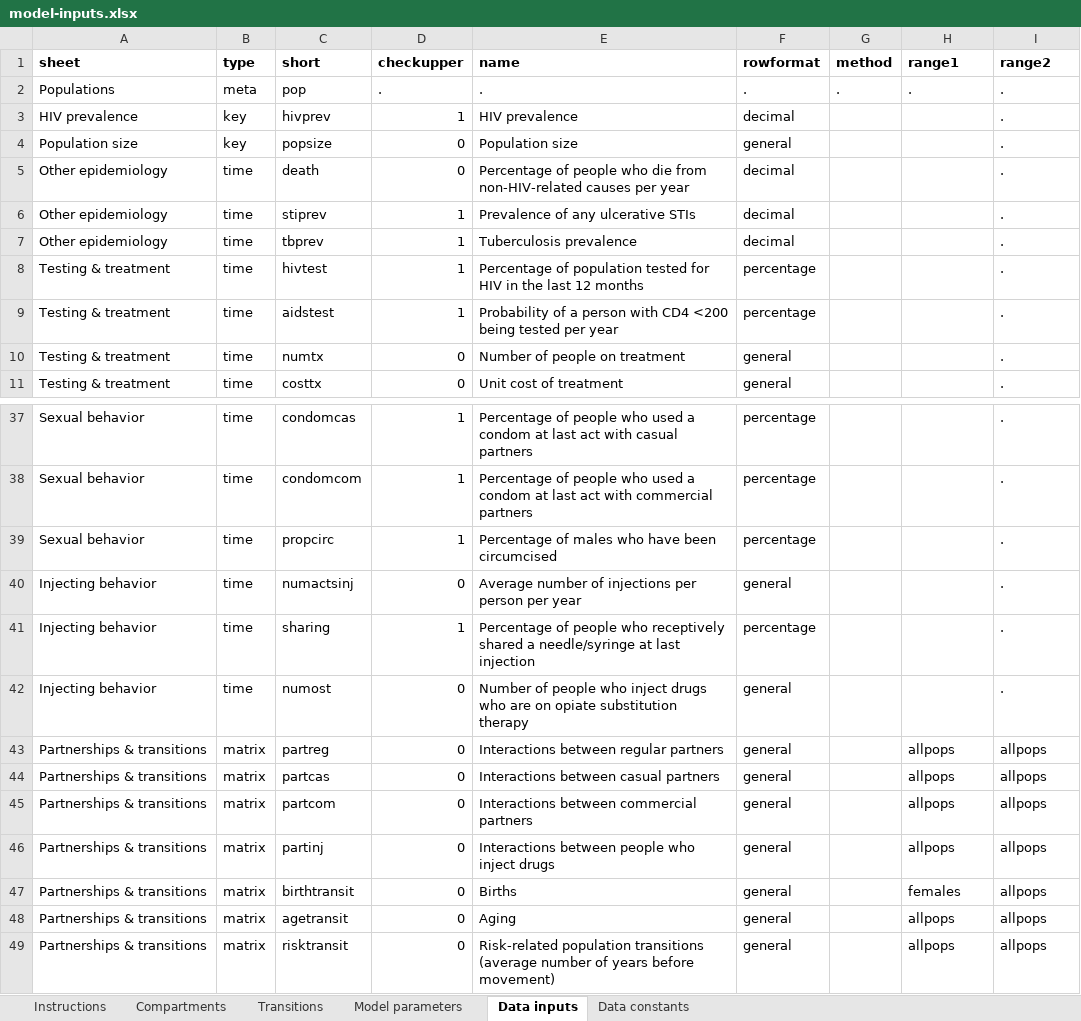
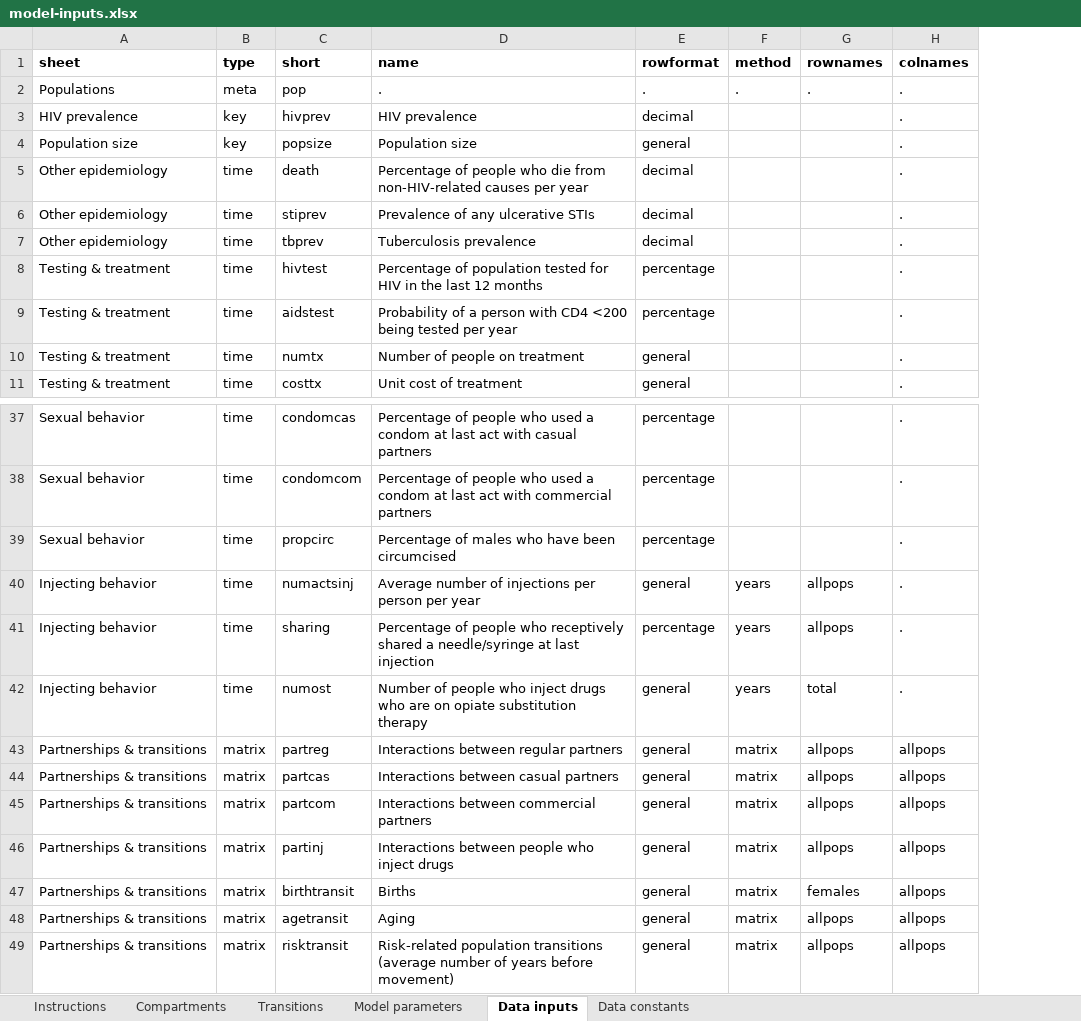
Before and after one commit to optimamodel/optima, an Excel workbook: optima/model-inputs.xlsx, sheet Data inputs, drawn as a sheet; only a part is shown, gaps mark what is left out; values as stored, in another font and other column widths than the file's, no borders; removed rows and columns are numbered as before the commit, all else as after; the diff names each change by its address in the sheet, - before the commit and + after, or states it on an @@ line.

```diff
--- a/optima/model-inputs.xlsx (sheet Data inputs)
+++ b/optima/model-inputs.xlsx (sheet Data inputs)
-column D (checkupper), rows 2-11: . | 1 | 0 | 0 | 1 | 1 | 1 | 1 | 0 | 0; rows 37-49: 1 | 1 | 1 | 0 | 1 | 0 | 0 | 0 | 0 | 0 | 0 | 0 | 0
-G1: range1
+G1: rownames
-H1: range2
+H1: colnames
-F40:F42 (method): (empty)
+F40:F42 (method): years
-G40:G41 (rownames): (empty)
+G40:G41 (rownames): allpops
-G42 (rownames): (empty)
+G42 (rownames): total
-F43:F49 (method): (empty)
+F43:F49 (method): matrix
```
Also changed, not shown: sheet Data constants, 2 other files.
